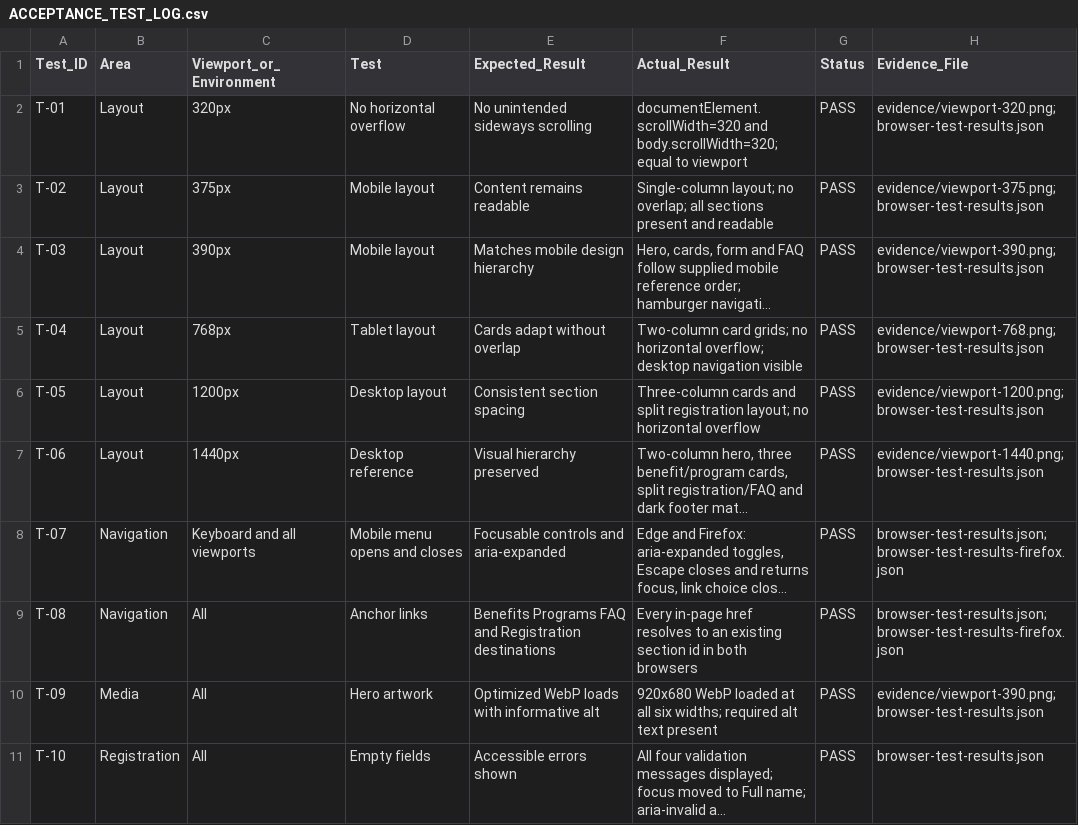
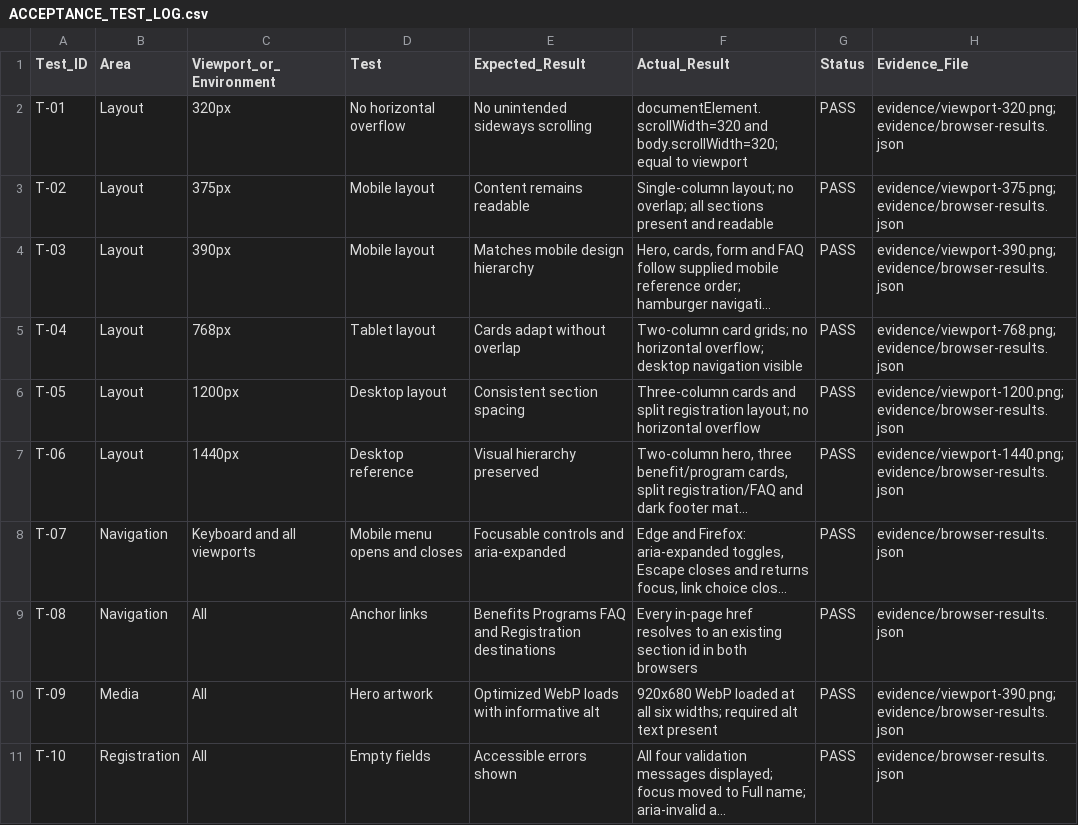
Before and after one commit to Ajai8027/divya-learning-studio, a CSV file: ACCEPTANCE_TEST_LOG.csv, drawn as a sheet; only a part is shown; long unchanged cells end in …; the diff covers the shown part only; the diff names each change by its address in the sheet, - before the commit and + after, or states it on an @@ line.

Commit message:
Clean project structure and consolidate browser evidence

```diff
--- a/ACCEPTANCE_TEST_LOG.csv
+++ b/ACCEPTANCE_TEST_LOG.csv
-H2 (Evidence_File): evidence/viewport-320.png; browser-test-results.json
+H2 (Evidence_File): evidence/viewport-320.png; evidence/browser-results.json
-H3 (Evidence_File): evidence/viewport-375.png; browser-test-results.json
+H3 (Evidence_File): evidence/viewport-375.png; evidence/browser-results.json
-H4 (Evidence_File): evidence/viewport-390.png; browser-test-results.json
+H4 (Evidence_File): evidence/viewport-390.png; evidence/browser-results.json
-H5 (Evidence_File): evidence/viewport-768.png; browser-test-results.json
+H5 (Evidence_File): evidence/viewport-768.png; evidence/browser-results.json
-H6 (Evidence_File): evidence/viewport-1200.png; browser-test-results.json
+H6 (Evidence_File): evidence/viewport-1200.png; evidence/browser-results.json
-H7 (Evidence_File): evidence/viewport-1440.png; browser-test-results.json
+H7 (Evidence_File): evidence/viewport-1440.png; evidence/browser-results.json
-H8:H9 (Evidence_File): browser-test-results.json; browser-test-results-firefox.json
+H8:H9 (Evidence_File): evidence/browser-results.json
-H10 (Evidence_File): evidence/viewport-390.png; browser-test-results.json
+H10 (Evidence_File): evidence/viewport-390.png; evidence/browser-results.json
-H11 (Evidence_File): browser-test-results.json
+H11 (Evidence_File): evidence/browser-results.json
```
Also changed, not shown: 9 edited cells elsewhere in this file, 15 other files.
